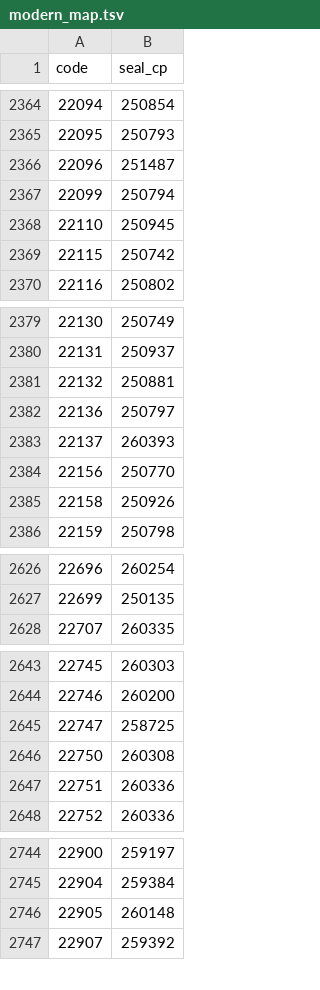
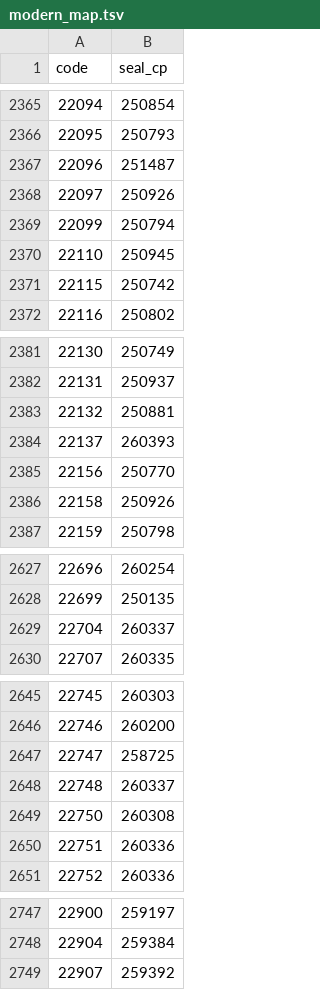
Before and after one commit to xiaoshihou514/xiaozhuan_unicode_fonts, a TSV file: data/modern_map.tsv, drawn as a sheet; only a part is shown, gaps mark what is left out; removed rows and columns are numbered as before the commit, all else as after; the diff covers the shown part only; the diff names each change by its address in the sheet, - before the commit and + after, or states it on an @@ line.

```diff
--- a/data/modern_map.tsv
+++ b/data/modern_map.tsv
+row 2368: 22097 | 250926
-row 2382: 22136 | 250797
+row 2629: 22704 | 260337
+row 2648: 22748 | 260337
-row 2746: 22905 | 260148
```
Also changed, not shown: 11 added rows, 7 removed rows and 23 edited cells elsewhere in this file, data/黄金映射.tsv, 22 other files.
